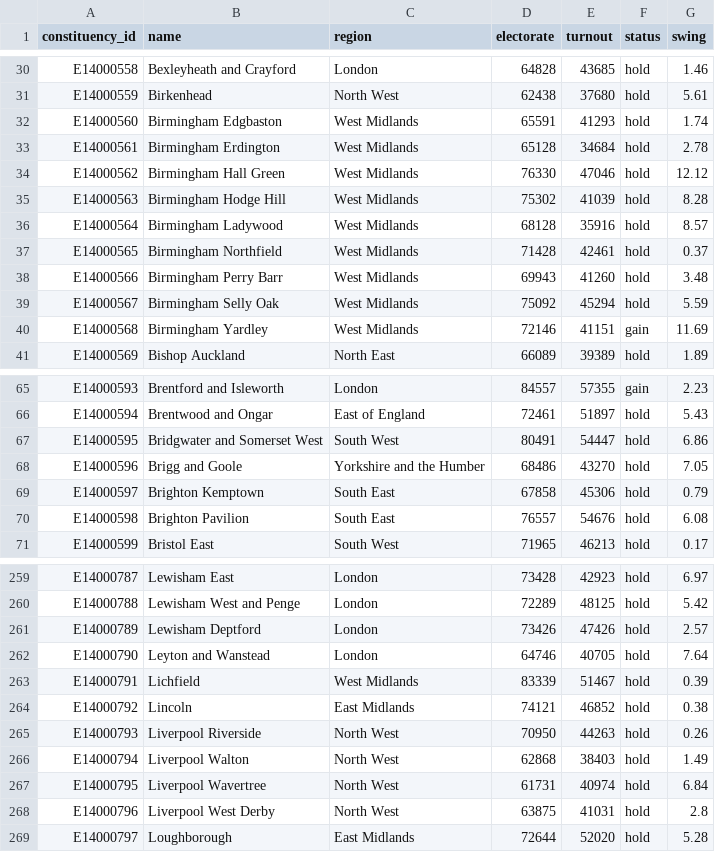
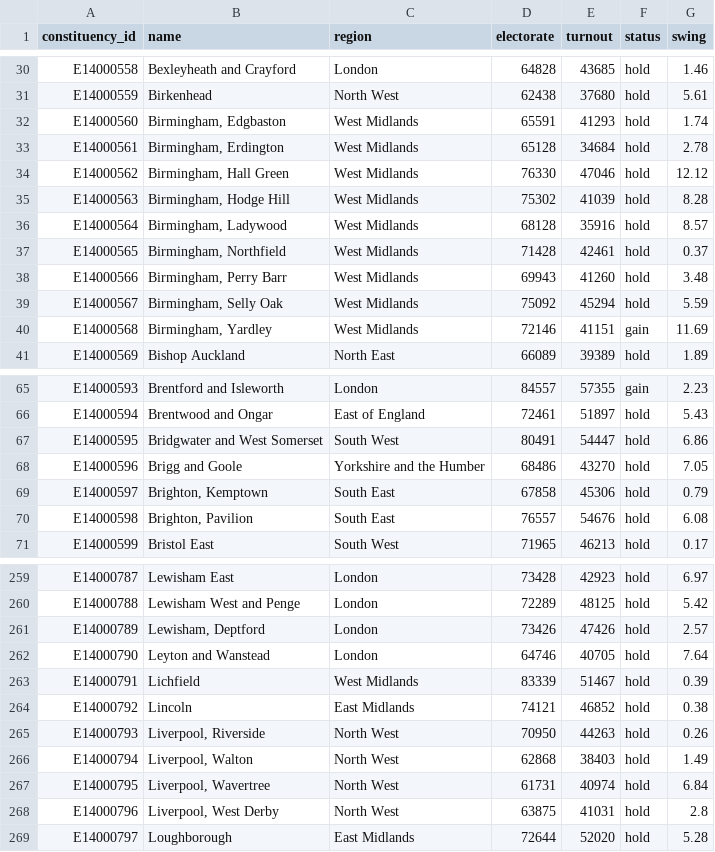
Before and after one commit to flother/uk-general-election-2015, a CSV file: data/constituencies.csv, drawn as a sheet; only a part is shown, gaps mark what is left out; the diff covers the shown part only.

Commit message:
Correct errors in constituency names
The constituency names were taken from The Economist but they had a few
things wrong, notably missing commas in names and incorrect use of
geographical prefixes/suffixes.

```diff
--- a/data/constituencies.csv
+++ b/data/constituencies.csv
@@ -31,11 +31,11 @@ E14000558,Bexleyheath and Crayford,London,64828,43685,hold,1.46
 E14000559,Birkenhead,North West,62438,37680,hold,5.61
-E14000560,Birmingham Edgbaston,West Midlands,65591,41293,hold,1.74
-E14000561,Birmingham Erdington,West Midlands,65128,34684,hold,2.78
-E14000562,Birmingham Hall Green,West Midlands,76330,47046,hold,12.12
-E14000563,Birmingham Hodge Hill,West Midlands,75302,41039,hold,8.28
-E14000564,Birmingham Ladywood,West Midlands,68128,35916,hold,8.57
-E14000565,Birmingham Northfield,West Midlands,71428,42461,hold,0.37
-E14000566,Birmingham Perry Barr,West Midlands,69943,41260,hold,3.48
-E14000567,Birmingham Selly Oak,West Midlands,75092,45294,hold,5.59
-E14000568,Birmingham Yardley,West Midlands,72146,41151,gain,11.69
+E14000560,"Birmingham, Edgbaston",West Midlands,65591,41293,hold,1.74
+E14000561,"Birmingham, Erdington",West Midlands,65128,34684,hold,2.78
+E14000562,"Birmingham, Hall Green",West Midlands,76330,47046,hold,12.12
+E14000563,"Birmingham, Hodge Hill",West Midlands,75302,41039,hold,8.28
+E14000564,"Birmingham, Ladywood",West Midlands,68128,35916,hold,8.57
+E14000565,"Birmingham, Northfield",West Midlands,71428,42461,hold,0.37
+E14000566,"Birmingham, Perry Barr",West Midlands,69943,41260,hold,3.48
+E14000567,"Birmingham, Selly Oak",West Midlands,75092,45294,hold,5.59
+E14000568,"Birmingham, Yardley",West Midlands,72146,41151,gain,11.69
 E14000569,Bishop Auckland,North East,66089,39389,hold,1.89
@@ -66,6 +66,6 @@ E14000593,Brentford and Isleworth,London,84557,57355,gain,2.23
 E14000594,Brentwood and Ongar,East of England,72461,51897,hold,5.43
-E14000595,Bridgwater and Somerset West,South West,80491,54447,hold,6.86
+E14000595,Bridgwater and West Somerset,South West,80491,54447,hold,6.86
 E14000596,Brigg and Goole,Yorkshire and the Humber,68486,43270,hold,7.05
-E14000597,Brighton Kemptown,South East,67858,45306,hold,0.79
-E14000598,Brighton Pavilion,South East,76557,54676,hold,6.08
+E14000597,"Brighton, Kemptown",South East,67858,45306,hold,0.79
+E14000598,"Brighton, Pavilion",South East,76557,54676,hold,6.08
 E14000599,Bristol East,South West,71965,46213,hold,0.17
@@ -260,3 +260,3 @@ E14000787,Lewisham East,London,73428,42923,hold,6.97
 E14000788,Lewisham West and Penge,London,72289,48125,hold,5.42
-E14000789,Lewisham Deptford,London,73426,47426,hold,2.57
+E14000789,"Lewisham, Deptford",London,73426,47426,hold,2.57
 E14000790,Leyton and Wanstead,London,64746,40705,hold,7.64
@@ -264,6 +264,6 @@ E14000791,Lichfield,West Midlands,83339,51467,hold,0.39
 E14000792,Lincoln,East Midlands,74121,46852,hold,0.38
-E14000793,Liverpool Riverside,North West,70950,44263,hold,0.26
-E14000794,Liverpool Walton,North West,62868,38403,hold,1.49
-E14000795,Liverpool Wavertree,North West,61731,40974,hold,6.84
-E14000796,Liverpool West Derby,North West,63875,41031,hold,2.8
+E14000793,"Liverpool, Riverside",North West,70950,44263,hold,0.26
+E14000794,"Liverpool, Walton",North West,62868,38403,hold,1.49
+E14000795,"Liverpool, Wavertree",North West,61731,40974,hold,6.84
+E14000796,"Liverpool, West Derby",North West,63875,41031,hold,2.8
 E14000797,Loughborough,East Midlands,72644,52020,hold,5.28
```
Also changed, not shown: 25 edited cells elsewhere in this file, 1 other file.
